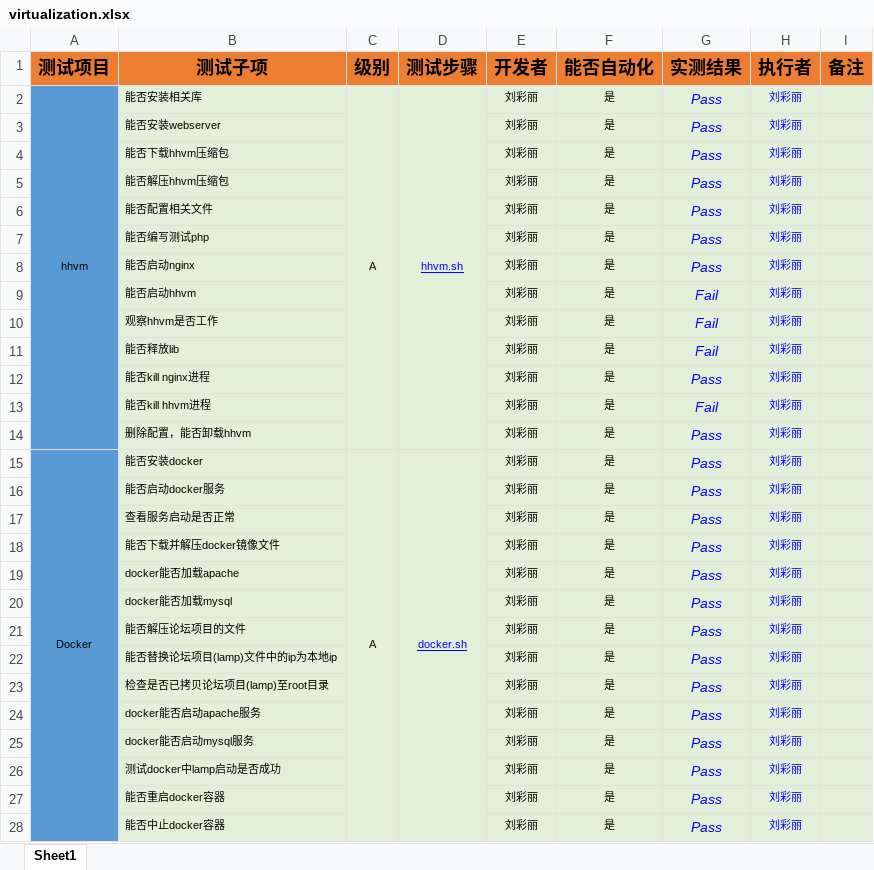
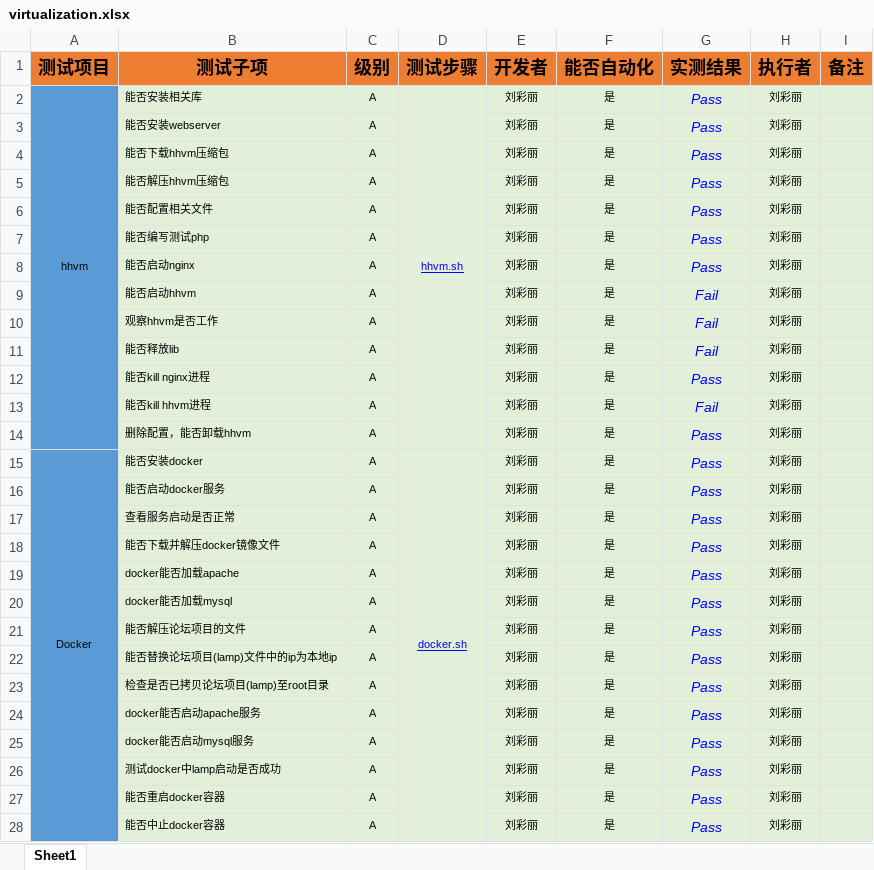
Before and after one commit to open-estuary/test-definitions, an Excel workbook: virtualization.xlsx, sheet Sheet1, drawn as a sheet; only a part is shown; values as stored, in another font and other column widths than the file's, no borders; charts and pictures and conditional formats not drawn; the diff covers the shown part only; the diff names each change by its address in the sheet, - before the commit and + after, or states it on an @@ line.

```diff
--- a/virtualization.xlsx (sheet Sheet1)
+++ b/virtualization.xlsx (sheet Sheet1)
-C2:C14 merged
@@ H2:H28 italic: on → off, text colour: #0000FF → black @@
-C3:C14 (级别): (empty)
+C3:C14 (级别): A
-C15:C30 merged
-C16:C28 (级别): (empty)
+C16:C28 (级别): A
```
Also changed, not shown: 25 edited cells, cell formats and merged cells elsewhere in this sheet, charts or pictures, 2 other files.
